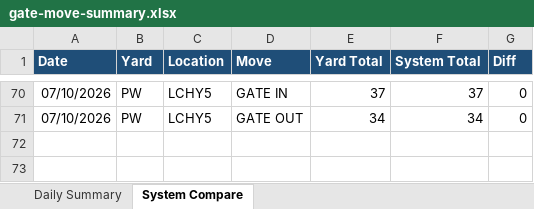
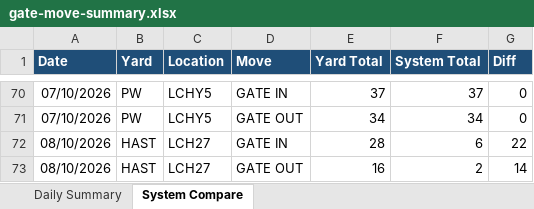
Before and after one commit to sirichai1265/ha-gate-move, an Excel workbook: docs/gate-move-summary.xlsx, sheet System Compare, drawn as a sheet; only a part is shown, gaps mark what is left out; values as stored, in another font and other column widths than the file's, no borders; the diff names each change by its address in the sheet, - before the commit and + after, or states it on an @@ line.

```diff
--- a/docs/gate-move-summary.xlsx (sheet System Compare)
+++ b/docs/gate-move-summary.xlsx (sheet System Compare)
+row 72: 08/10/2026 | HAST | LCH27 | GATE IN | 28 | 6 | 22
+row 73: 08/10/2026 | HAST | LCH27 | GATE OUT | 16 | 2 | 14
```
Also changed, not shown: sheet Daily Summary, 2 other files.
